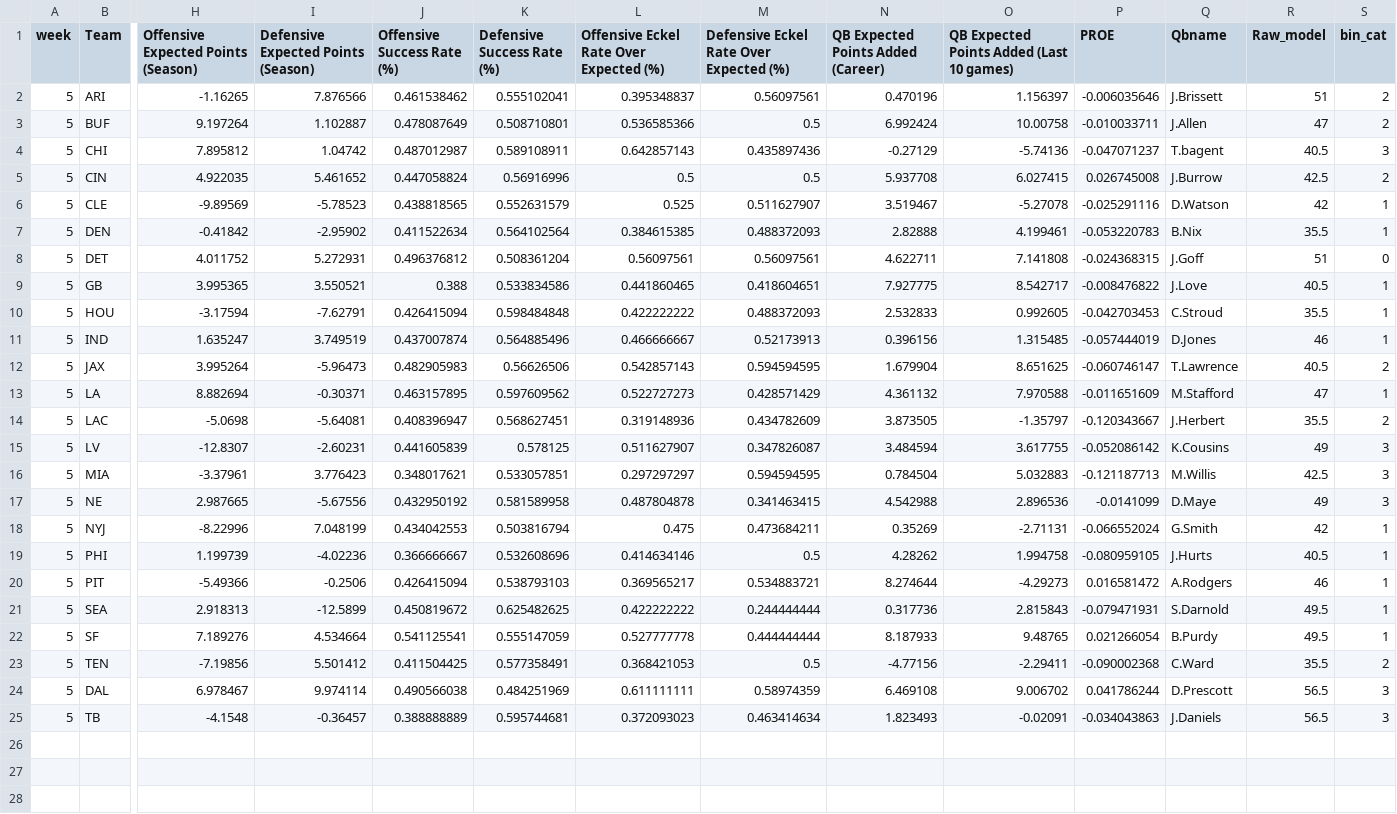
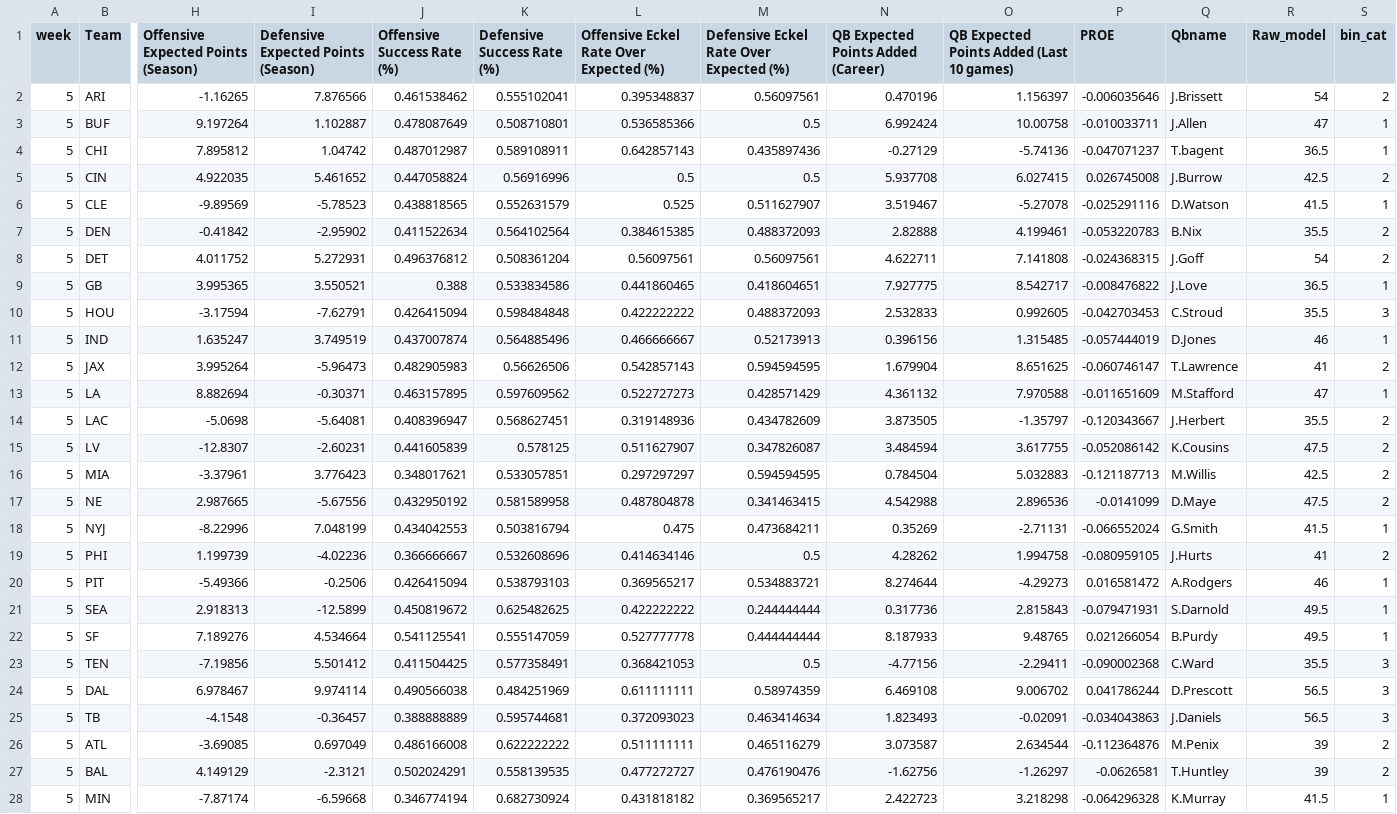
Before and after one commit to trashduty/trash-schedule, a CSV file: Week 1 model pred_updated.csv, drawn as a sheet; only a part is shown, gaps mark what is left out; rows hold the shown columns only; the diff covers the shown part only; the diff names each change by its address in the sheet, - before the commit and + after, or states it on an @@ line.

Commit message:
Add files via upload

```diff
--- a/Week 1 model pred_updated.csv
+++ b/Week 1 model pred_updated.csv
-R2 (Raw_model): 51
+R2 (Raw_model): 54
-S3 (bin_cat): 2
+S3 (bin_cat): 1
-R4 (Raw_model): 40.5
+R4 (Raw_model): 36.5
-S4 (bin_cat): 3
+S4 (bin_cat): 1
-R6 (Raw_model): 42
+R6 (Raw_model): 41.5
-S7 (bin_cat): 1
+S7 (bin_cat): 2
-R8 (Raw_model): 51
+R8 (Raw_model): 54
-S8 (bin_cat): 0
+S8 (bin_cat): 2
-R9 (Raw_model): 40.5
+R9 (Raw_model): 36.5
-S10 (bin_cat): 1
+S10 (bin_cat): 3
-R12 (Raw_model): 40.5
+R12 (Raw_model): 41
-R15 (Raw_model): 49
+R15 (Raw_model): 47.5
-S15:S17 (bin_cat): 3
+S15:S17 (bin_cat): 2
-R17 (Raw_model): 49
+R17 (Raw_model): 47.5
-R18 (Raw_model): 42
+R18 (Raw_model): 41.5
-R19 (Raw_model): 40.5
+R19 (Raw_model): 41
-S19 (bin_cat): 1
+S19 (bin_cat): 2
-S23 (bin_cat): 2
+S23 (bin_cat): 3
+row 26: 5 | ATL | -3.69085 | 0.697049 | 0.486166008 | 0.622222222 | 0.511111111 | 0.465116279 | 3.073587 | 2.634544 | -0.112364876 | M.Penix | 39 | 2
+row 27: 5 | BAL | 4.149129 | -2.3121 | 0.502024291 | 0.558139535 | 0.477272727 | 0.476190476 | -1.62756 | -1.26297 | -0.0626581 | T.Huntley | 39 | 2
+row 28: 5 | MIN | -7.87174 | -6.59668 | 0.346774194 | 0.682730924 | 0.431818182 | 0.369565217 | 2.422723 | 3.218298 | -0.064296328 | K.Murray | 41.5 | 1
```
Also changed, not shown: 3 added rows elsewhere in this file.
